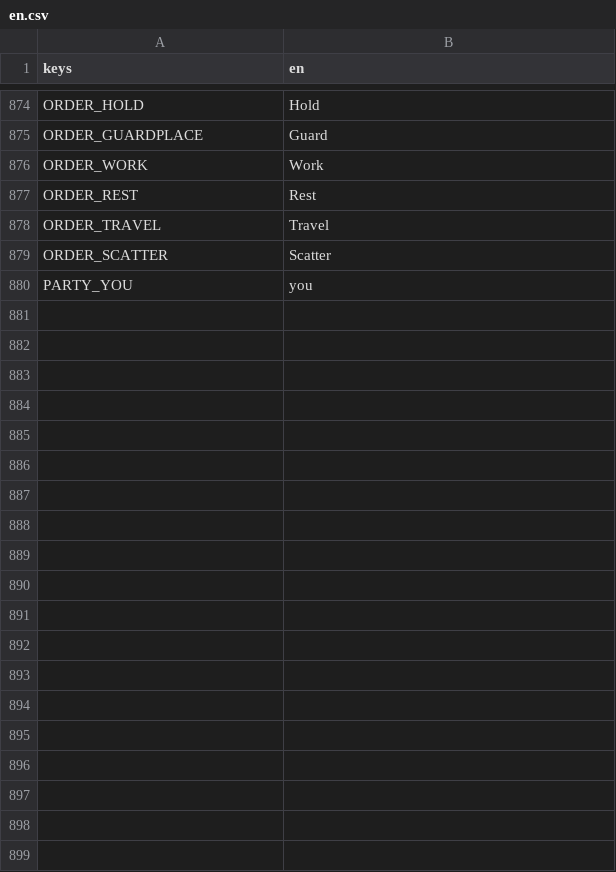
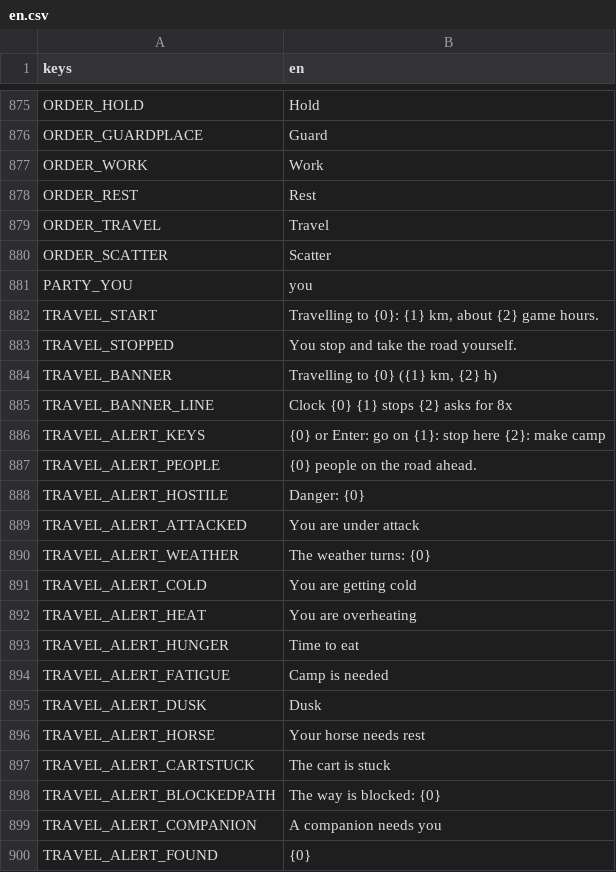
Before and after one commit to moneybagboyz/Falling-Leaves-Ravensguard, a CSV file: src/Ravensguard.Game/localization/en.csv, drawn as a sheet; only a part is shown, gaps mark what is left out; the diff covers the shown part only; the diff names each change by its address in the sheet, - before the commit and + after, or states it on an @@ line.

```diff
--- a/src/Ravensguard.Game/localization/en.csv
+++ b/src/Ravensguard.Game/localization/en.csv
+row 882: TRAVEL_START | Travelling to {0}: {1} km, about {2} game hours.
+row 883: TRAVEL_STOPPED | You stop and take the road yourself.
+row 884: TRAVEL_BANNER | Travelling to {0} ({1} km, {2} h)
+row 885: TRAVEL_BANNER_LINE | Clock {0} {1} stops {2} asks for 8x
+row 886: TRAVEL_ALERT_KEYS | {0} or Enter: go on {1}: stop here {2}: make camp
+row 887: TRAVEL_ALERT_PEOPLE | {0} people on the road ahead.
+row 888: TRAVEL_ALERT_HOSTILE | Danger: {0}
+row 889: TRAVEL_ALERT_ATTACKED | You are under attack
+row 890: TRAVEL_ALERT_WEATHER | The weather turns: {0}
+row 891: TRAVEL_ALERT_COLD | You are getting cold
+row 892: TRAVEL_ALERT_HEAT | You are overheating
+row 893: TRAVEL_ALERT_HUNGER | Time to eat
+row 894: TRAVEL_ALERT_FATIGUE | Camp is needed
+row 895: TRAVEL_ALERT_DUSK | Dusk
+row 896: TRAVEL_ALERT_HORSE | Your horse needs rest
+row 897: TRAVEL_ALERT_CARTSTUCK | The cart is stuck
+row 898: TRAVEL_ALERT_BLOCKEDPATH | The way is blocked: {0}
+row 899: TRAVEL_ALERT_COMPANION | A companion needs you
+row 900: TRAVEL_ALERT_FOUND | {0}
```
Also changed, not shown: 51 added rows and 1 edited cell elsewhere in this file, 50 other files.
